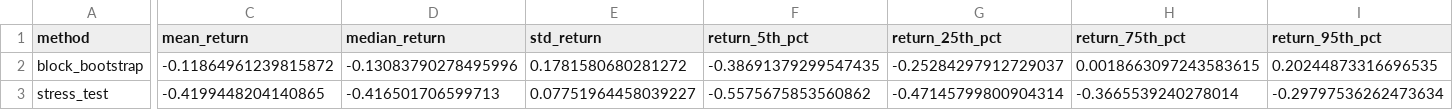
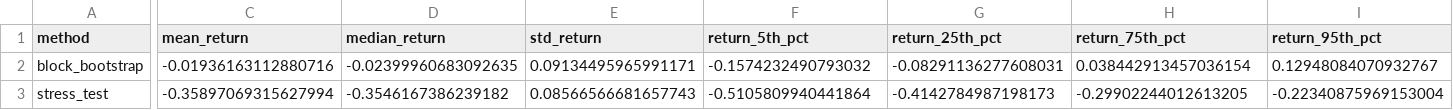
Before and after one commit to riza10l/MLRL01, a CSV file: results/reports/monte_carlo_report.csv, drawn as a sheet; only a part is shown, gaps mark what is left out; the diff covers the shown part only; the diff names each change by its address in the sheet, - before the commit and + after, or states it on an @@ line.

```diff
--- a/results/reports/monte_carlo_report.csv
+++ b/results/reports/monte_carlo_report.csv
-C2 (mean_return): -0.11864961239815872
+C2 (mean_return): -0.01936163112880716
-D2 (median_return): -0.13083790278495996
+D2 (median_return): -0.02399960683092635
-E2 (std_return): 0.1781580680281272
+E2 (std_return): 0.09134495965991171
-F2 (return_5th_pct): -0.38691379299547435
+F2 (return_5th_pct): -0.1574232490793032
-G2 (return_25th_pct): -0.25284297912729037
+G2 (return_25th_pct): -0.08291136277608031
-H2 (return_75th_pct): 0.0018663097243583615
+H2 (return_75th_pct): 0.038442913457036154
-I2 (return_95th_pct): 0.20244873316696535
+I2 (return_95th_pct): 0.12948084070932767
-C3 (mean_return): -0.4199448204140865
+C3 (mean_return): -0.35897069315627994
-D3 (median_return): -0.416501706599713
+D3 (median_return): -0.3546167386239182
-E3 (std_return): 0.07751964458039227
+E3 (std_return): 0.08566566681657743
-F3 (return_5th_pct): -0.5575675853560862
+F3 (return_5th_pct): -0.5105809940441864
-G3 (return_25th_pct): -0.47145799800904314
+G3 (return_25th_pct): -0.4142784987198173
-H3 (return_75th_pct): -0.3665539240278014
+H3 (return_75th_pct): -0.29902244012613205
-I3 (return_95th_pct): -0.29797536262473634
+I3 (return_95th_pct): -0.22340875969153004
```
Also changed, not shown: 31 edited cells elsewhere in this file, results/reports/risk_summary.csv, results/reports/walk_forward_results.csv, 37 other files.
